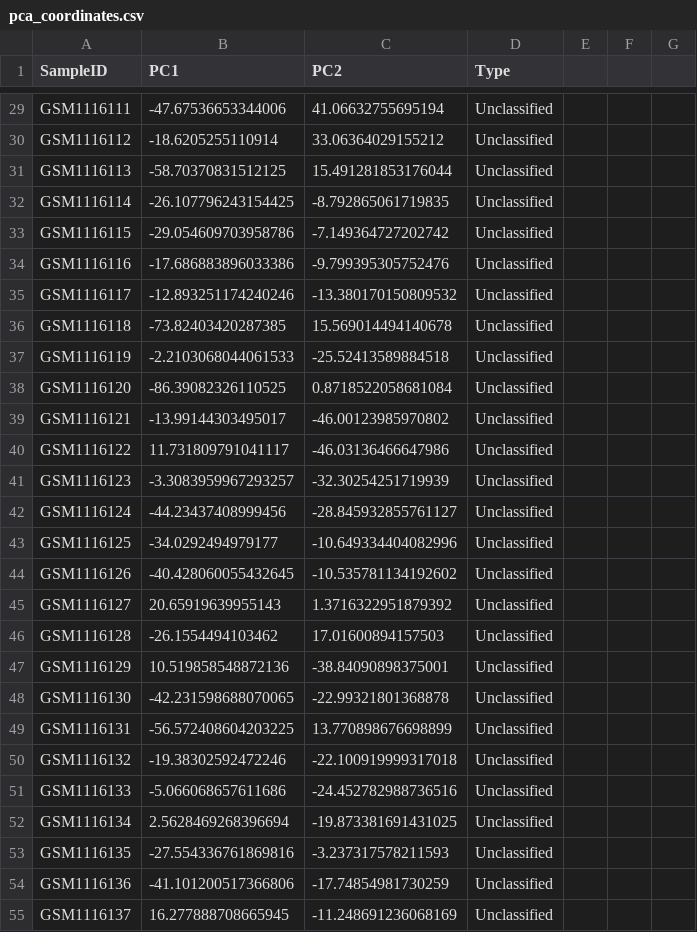
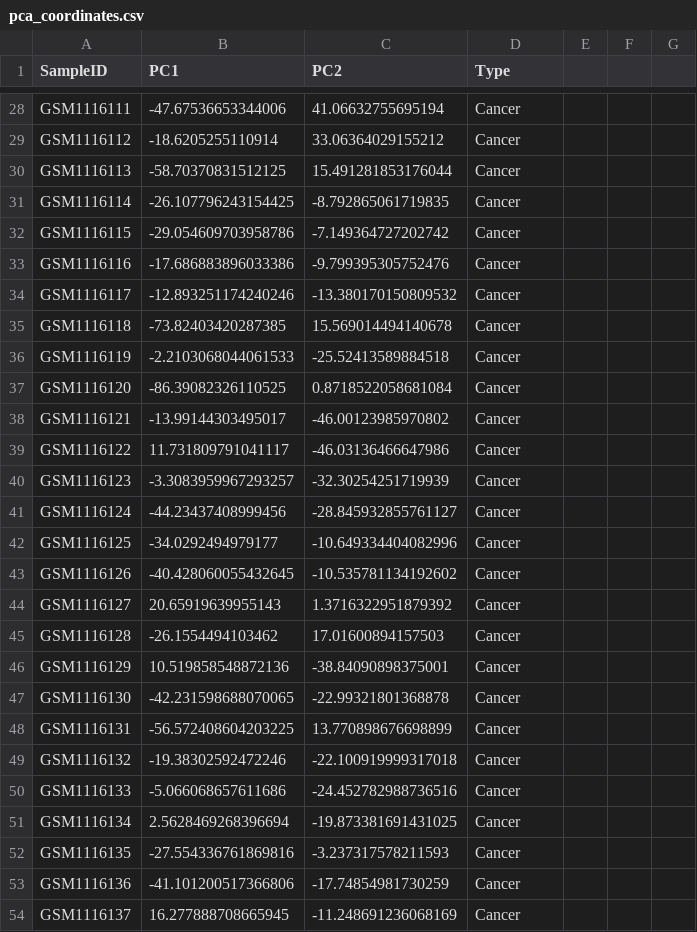
Before and after one commit to Tarrruh/gene-expression-and-visualization-in-breast-cancer, a CSV file: outputs/pca_coordinates.csv, drawn as a sheet; only a part is shown, gaps mark what is left out; addresses are those after the commit; the diff covers the shown part only; the diff names each change by its address in the sheet, - before the commit and + after, or states it on an @@ line.

Commit message:
Update pca_coordinates.csv

```diff
--- a/outputs/pca_coordinates.csv
+++ b/outputs/pca_coordinates.csv
-D28:D54 (Type): Unclassified
+D28:D54 (Type): Cancer
```
Also changed, not shown: 1 removed row and 128 edited cells elsewhere in this file.
